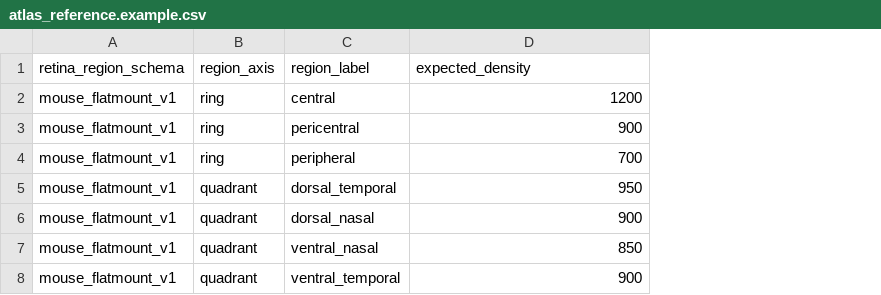
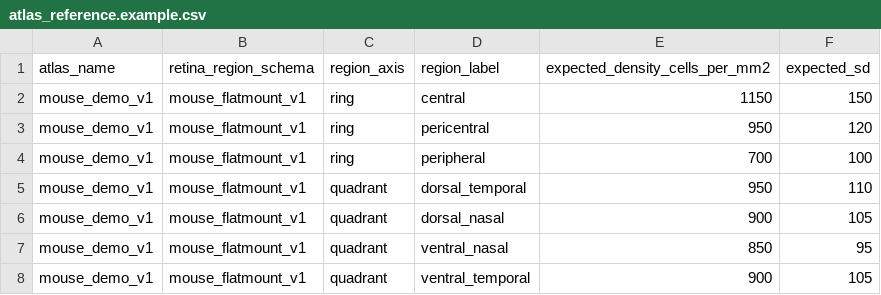
Before and after one commit to marouane53/rgc-counter, a CSV file: examples/atlas/atlas_reference.example.csv, drawn as a sheet; addresses are those after the commit; the diff names each change by its address in the sheet, - before the commit and + after, or states it on an @@ line.

```diff
--- a/examples/atlas/atlas_reference.example.csv
+++ b/examples/atlas/atlas_reference.example.csv
+column A (atlas_name), rows 2-8: all mouse_demo_v1
+column F (expected_sd), rows 2-8: 150 | 120 | 100 | 110 | 105 | 95 | 105
-E1: expected_density
+E1: expected_density_cells_per_mm2
-E2 (expected_density_cells_per_mm2): 1200
+E2 (expected_density_cells_per_mm2): 1150
-E3 (expected_density_cells_per_mm2): 900
+E3 (expected_density_cells_per_mm2): 950
```
Also changed, not shown: atlas_reference.example.csv, 11 other files.
